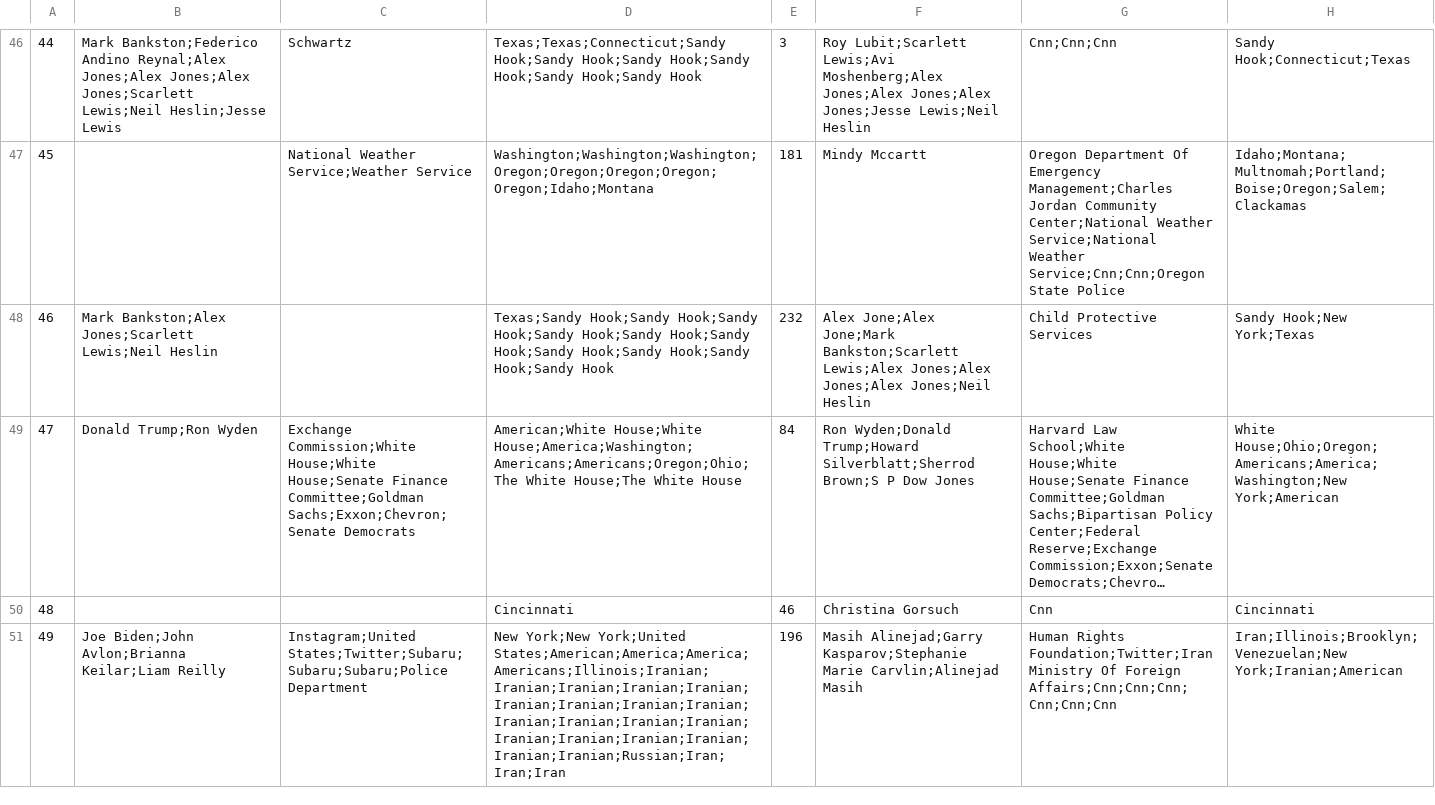
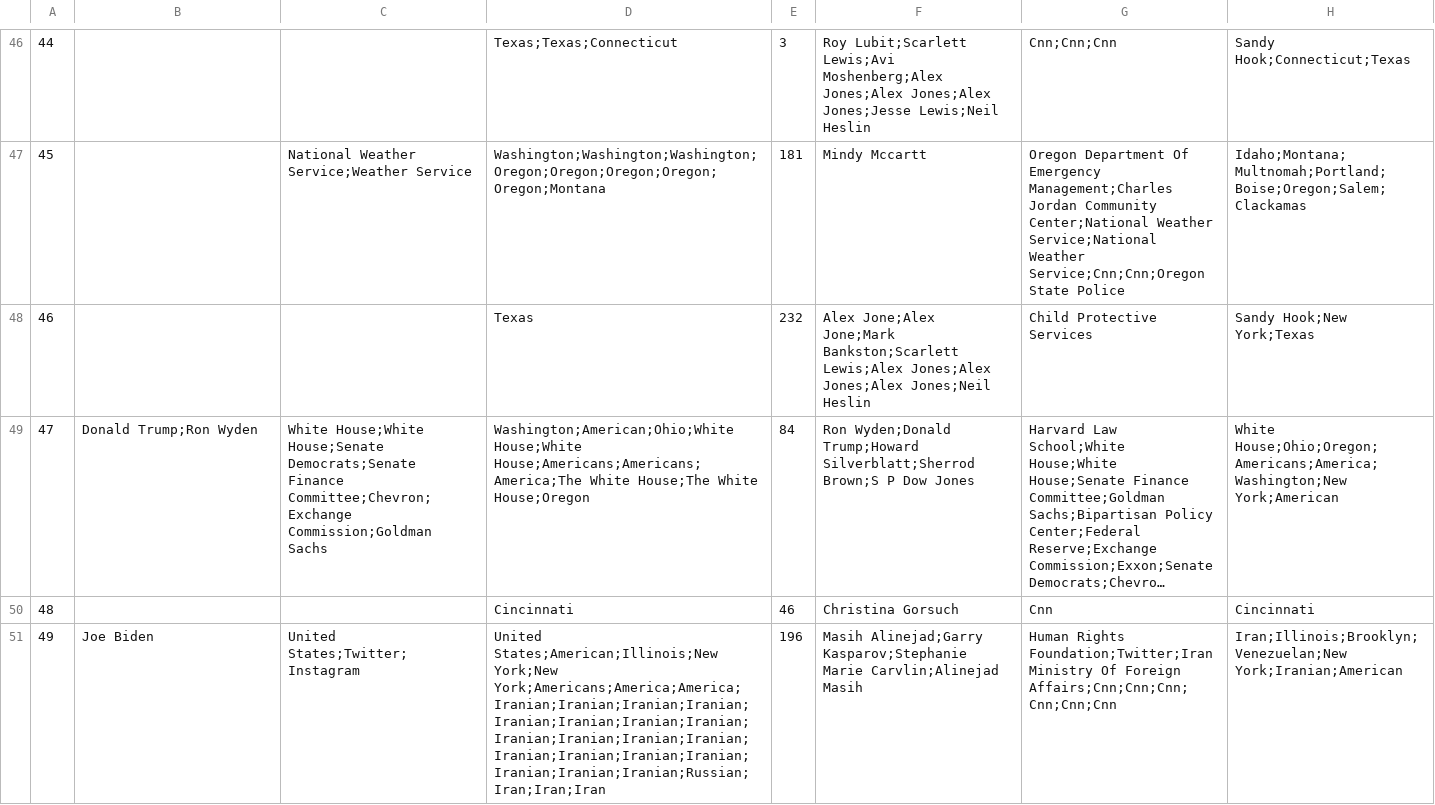
Before and after one commit to Olu93/portfolio_named_entity_recognition, a CSV file: files/predictions/SlidingWindowExtractor_N_A_predictions.csv, drawn as a sheet; only a part is shown, gaps mark what is left out; long unchanged cells end in …; the diff covers the shown part only; the diff names each change by its address in the sheet, - before the commit and + after, or states it on an @@ line.

```diff
--- a/files/predictions/SlidingWindowExtractor_N_A_predictions.csv
+++ b/files/predictions/SlidingWindowExtractor_N_A_predictions.csv
-B46: Mark Bankston;Federico Andino Reynal;Alex Jones;Alex Jones;Alex Jones;Scarlett Lewis;Neil Heslin;Jesse Lewis
+B46: (empty)
-C46: Schwartz
+C46: (empty)
-D46: Texas;Texas;Connecticut;Sandy Hook;Sandy Hook;Sandy Hook;Sandy Hook;Sandy Hook;Sandy Hook
+D46: Texas;Texas;Connecticut
-D47: Washington;Washington;Washington;Oregon;Oregon;Oregon;Oregon;Oregon;Idaho;Montana
+D47: Washington;Washington;Washington;Oregon;Oregon;Oregon;Oregon;Oregon;Montana
-B48: Mark Bankston;Alex Jones;Scarlett Lewis;Neil Heslin
+B48: (empty)
-D48: Texas;Sandy Hook;Sandy Hook;Sandy Hook;Sandy Hook;Sandy Hook;Sandy Hook;Sandy Hook;Sandy Hook;Sandy Hook;Sandy Hook
+D48: Texas
-C49: Exchange Commission;White House;White House;Senate Finance Committee;Goldman Sachs;Exxon;Chevron;Senate Democrats
+C49: White House;White House;Senate Democrats;Senate Finance Committee;Chevron;Exchange Commission;Goldman Sachs
-D49: American;White House;White House;America;Washington;Americans;Americans;Oregon;Ohio;The White House;The White House
+D49: Washington;American;Ohio;White House;White House;Americans;Americans;America;The White House;The White House;Oregon
-B51: Joe Biden;John Avlon;Brianna Keilar;Liam Reilly
+B51: Joe Biden
-C51: Instagram;United States;Twitter;Subaru;Subaru;Subaru;Police Department
+C51: United States;Twitter;Instagram
-D51: New York;New York;United States;American;America;America;Americans;Illinois;Iranian;Iranian;Iranian;Iranian;Iranian;Iranian;Iranian;Iranian;Iranian;Iranian;Iranian;Iranian;Iranian;Iranian;Iranian;Iranian;Iranian;Iranian;Iranian;Russian;Iran;Iran;Iran
+D51: United States;American;Illinois;New York;New York;Americans;America;America;Iranian;Iranian;Iranian;Iranian;Iranian;Iranian;Iranian;Iranian;Iranian;Iranian;Iranian;Iranian;Iranian;Iranian;Iranian;Iranian;Iranian;Iranian;Iranian;Russian;Iran;Iran;Iran
```
Also changed, not shown: 91 edited cells elsewhere in this file, files/predictions/HuggingFaceEntityExtractor_dslim_bert_base_NER_predictions.csv, files/predictions/HuggingFaceEntityExtractor_dslim_distilbert_NER_predictions.csv, 19 other files.
